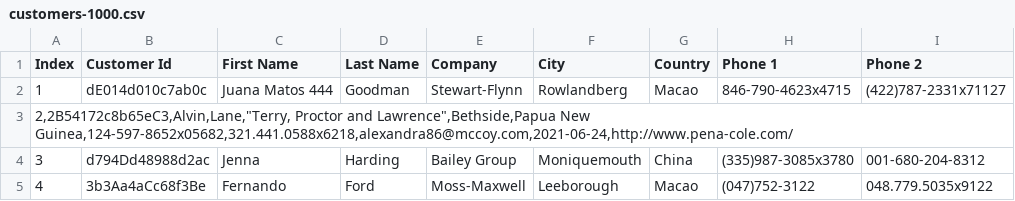
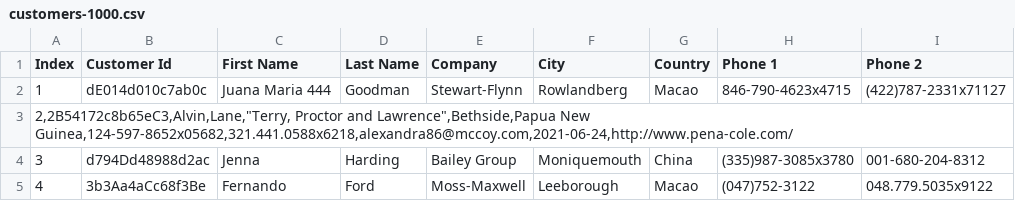
Before and after one commit to rrnoa/datasets, a CSV file: customers-1000.csv, drawn as a sheet; only a part is shown; the diff names each change by its address in the sheet, - before the commit and + after, or states it on an @@ line.

Commit message:
Actualizo archivo CSV23wwwwsa

```diff
--- a/customers-1000.csv
+++ b/customers-1000.csv
-C2 (First Name): Juana Matos 444
+C2 (First Name): Juana Maria 444
```
